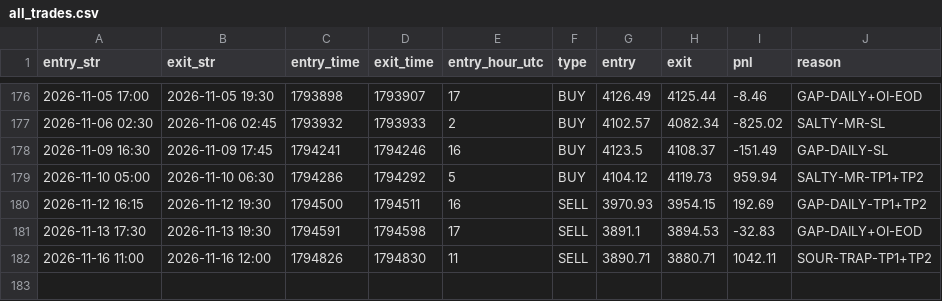
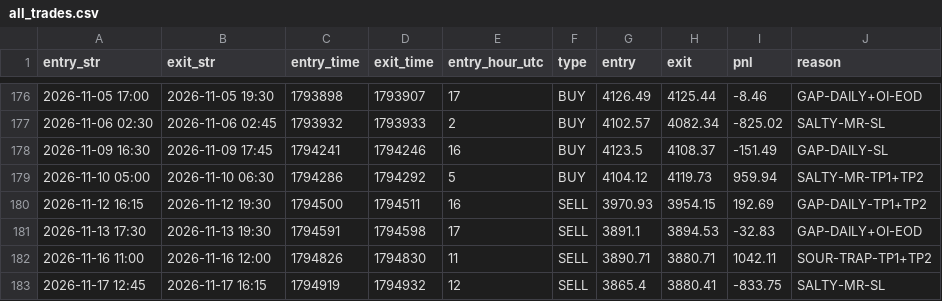
Before and after one commit to khankatan/xauusd-quant-dashboard, a CSV file: data/all_trades.csv, drawn as a sheet; only a part is shown, gaps mark what is left out; the diff names each change by its address in the sheet, - before the commit and + after, or states it on an @@ line.

```diff
--- a/data/all_trades.csv
+++ b/data/all_trades.csv
+row 183: 2026-11-17 12:45 | 2026-11-17 16:15 | 1794919 | 1794932 | 12 | SELL | 3865.4 | 3880.41 | -833.75 | SALTY-MR-SL
```
Also changed, not shown: 2 other files.
